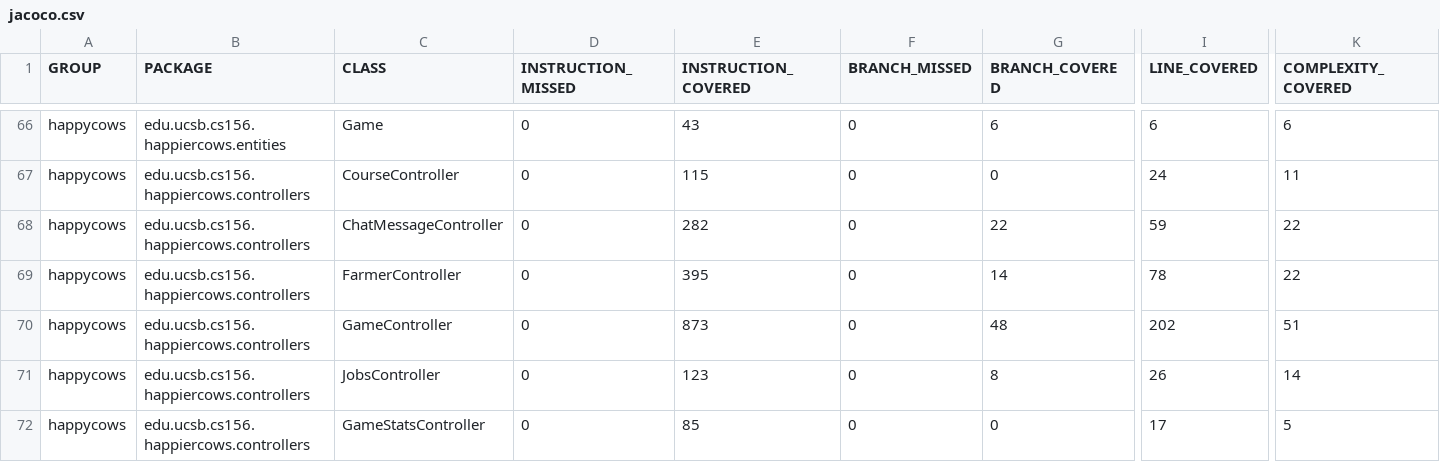
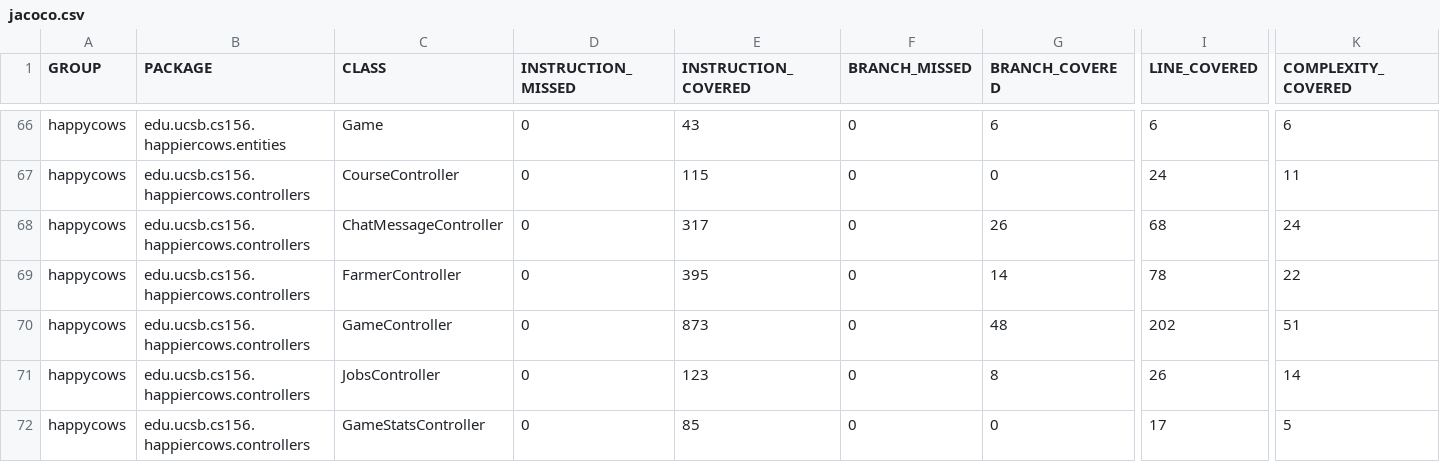
Before and after one commit to ucsb-cs156-f26/proj-happycows-f26-14, a CSV file: jacoco/jacoco.csv, drawn as a sheet; only a part is shown, gaps mark what is left out; the diff names each change by its address in the sheet, - before the commit and + after, or states it on an @@ line.

```diff
--- a/jacoco/jacoco.csv
+++ b/jacoco/jacoco.csv
-E68 (INSTRUCTION_COVERED): 282
+E68 (INSTRUCTION_COVERED): 317
-G68 (BRANCH_COVERED): 22
+G68 (BRANCH_COVERED): 26
-I68 (LINE_COVERED): 59
+I68 (LINE_COVERED): 68
-K68 (COMPLEXITY_COVERED): 22
+K68 (COMPLEXITY_COVERED): 24
```
Also changed, not shown: 7 other files.
